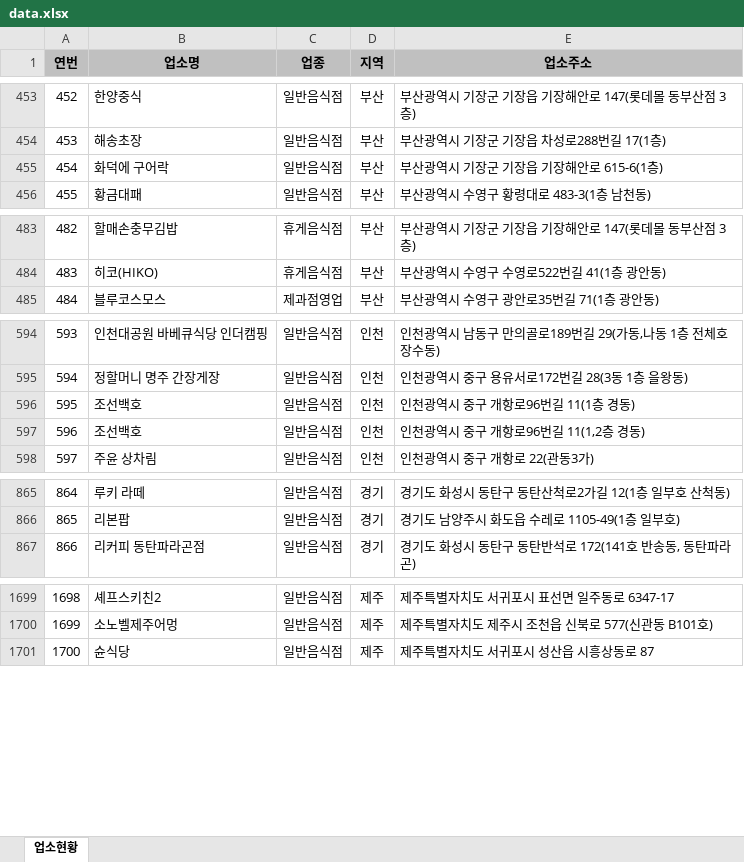
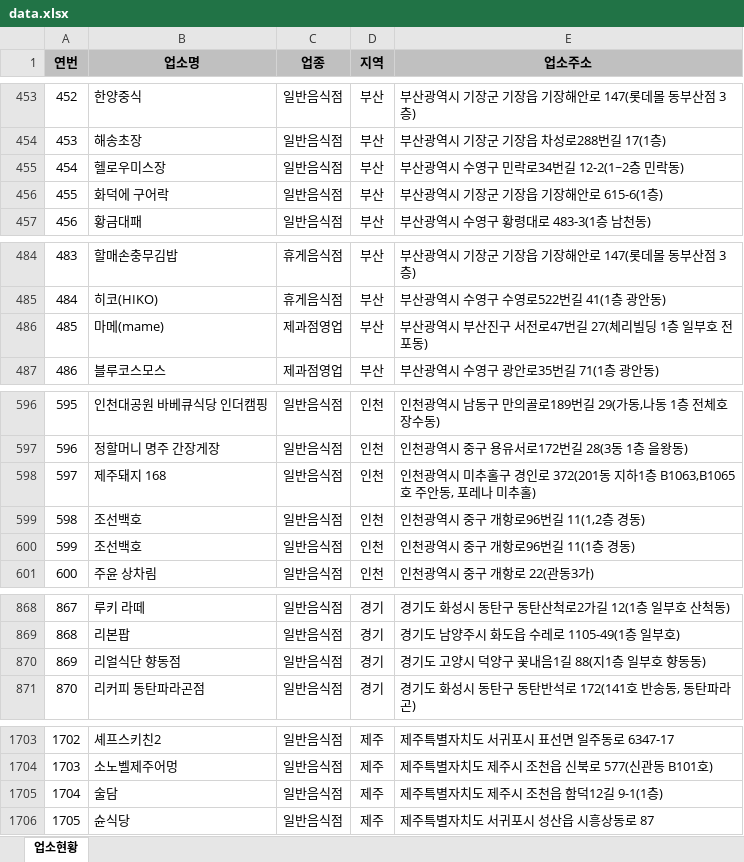
Before and after one commit to mumuabba/mumu_search, an Excel workbook: data.xlsx, sheet 업소현황, drawn as a sheet; only a part is shown, gaps mark what is left out; values as stored, in another font and other column widths than the file's, no borders; addresses are those after the commit; the diff covers the shown part only; the diff names each change by its address in the sheet, - before the commit and + after, or states it on an @@ line.

```diff
--- a/data.xlsx (sheet 업소현황)
+++ b/data.xlsx (sheet 업소현황)
+row 455: 454 | 헬로우미스장 | 일반음식점 | 부산 | 부산광역시 수영구 민락로34번길 12-2(1~2층 민락동)
@@ column A (연번) renumbered between rows 456 and 1957 @@
+row 486: 485 | 마메(mame) | 제과점영업 | 부산 | 부산광역시 부산진구 서전로47번길 27(체리빌딩 1층 일부호 전포동)
-B598 (업소명): 조선백호
+B598 (업소명): 제주돼지 168
-E598 (업소주소): 인천광역시 중구 개항로96번길 11(1층 경동)
+E598 (업소주소): 인천광역시 미추홀구 경인로 372(201동 지하1층 B1063,B1065호 주안동, 포레나 미추홀)
+row 600: 599 | 조선백호 | 일반음식점 | 인천 | 인천광역시 중구 개항로96번길 11(1층 경동)
+row 870: 869 | 리얼식단 향동점 | 일반음식점 | 경기 | 경기도 고양시 덕양구 꽃내음1길 88(지1층 일부호 향동동)
+row 1705: 1704 | 술담 | 일반음식점 | 제주 | 제주특별자치도 제주시 조천읍 함덕12길 9-1(1층)
```
Also changed, not shown: 1 removed row and 3 moved rows elsewhere in this sheet, 2 other files.
